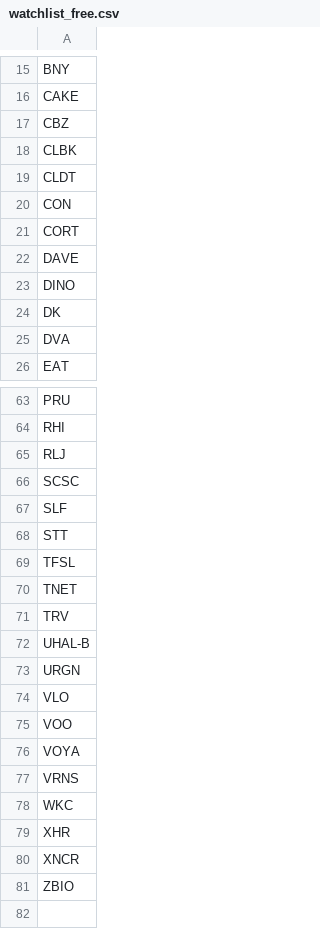
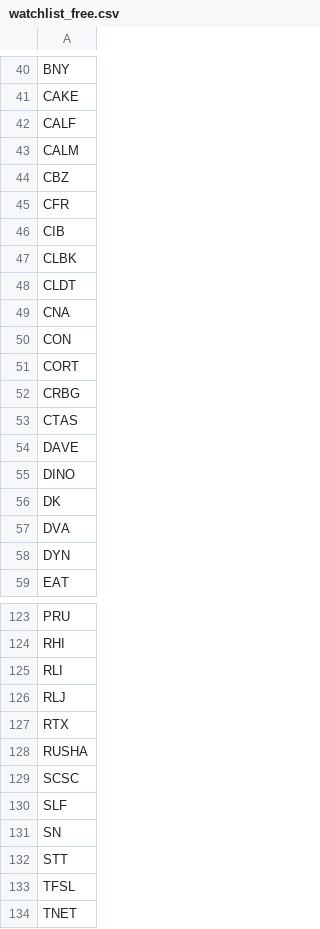
Before and after one commit to brillafresa/Momentum, a CSV file: watchlist_free.csv, drawn as a sheet; only a part is shown, gaps mark what is left out; the shorter side is filled out with more unchanged rows; the diff covers the shown part only.

```diff
--- a/watchlist_free.csv
+++ b/watchlist_free.csv
@@ -16,7 +41,14 @@ BNY
 CAKE
+CALF
+CALM
 CBZ
+CFR
+CIB
 CLBK
 CLDT
+CNA
 CON
 CORT
+CRBG
+CTAS
 DAVE
@@ -25,2 +57,3 @@ DK
 DVA
+DYN
 EAT
@@ -64,5 +124,9 @@ PRU
 RHI
+RLI
 RLJ
+RTX
+RUSHA
 SCSC
 SLF
+SN
 STT
```
Also changed, not shown: 55 added rows elsewhere in this file, fms_recalib_scratch_residual_pairs.csv, fms_recalib_scratch_scores.csv, 30 other files.
